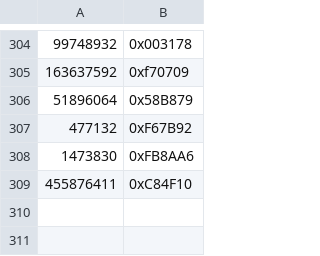
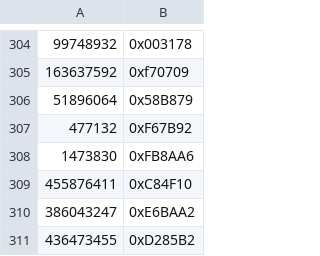
Before and after one commit to LePtC/AutoAni-2col, a CSV file: mathematica 数据处理合集/data-8月好颜色.csv, drawn as a sheet; only a part is shown, gaps mark what is left out; the diff names each change by its address in the sheet, - before the commit and + after, or states it on an @@ line.

```diff
--- a/mathematica 数据处理合集/data-8月好颜色.csv
+++ b/mathematica 数据处理合集/data-8月好颜色.csv
+row 310: 386043247 | 0xE6BAA2
+row 311: 436473455 | 0xD285B2
```
Also changed, not shown: 1 other file.
